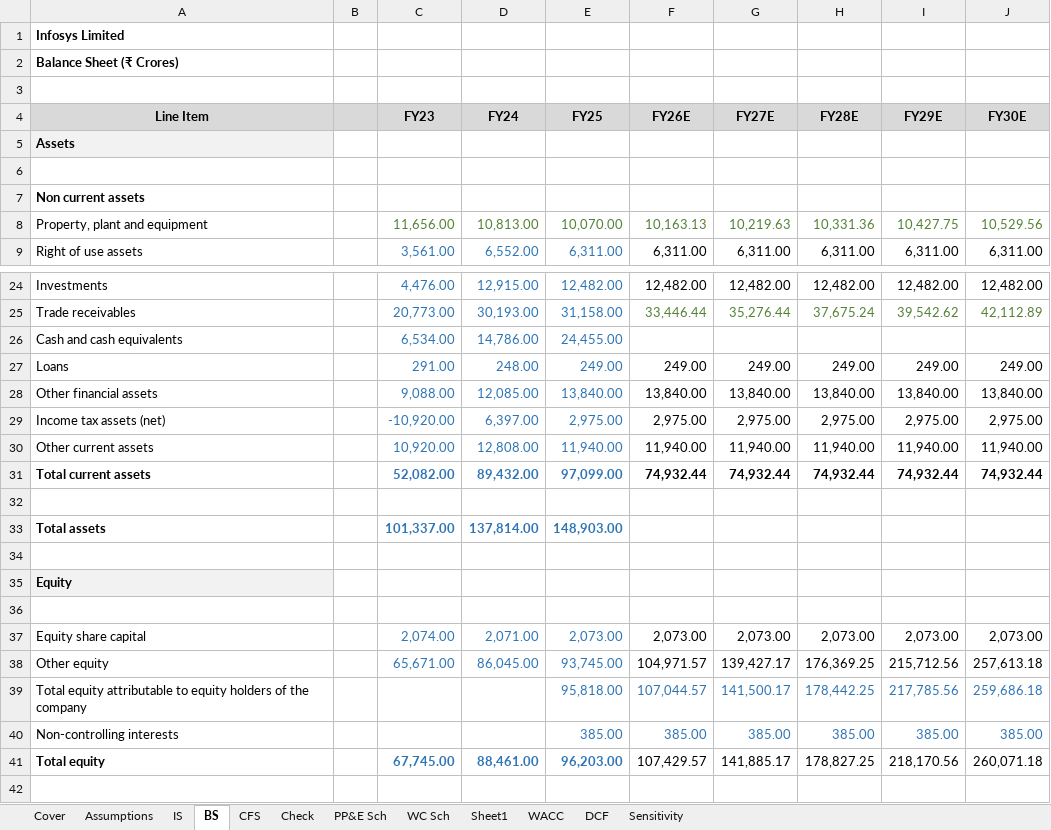
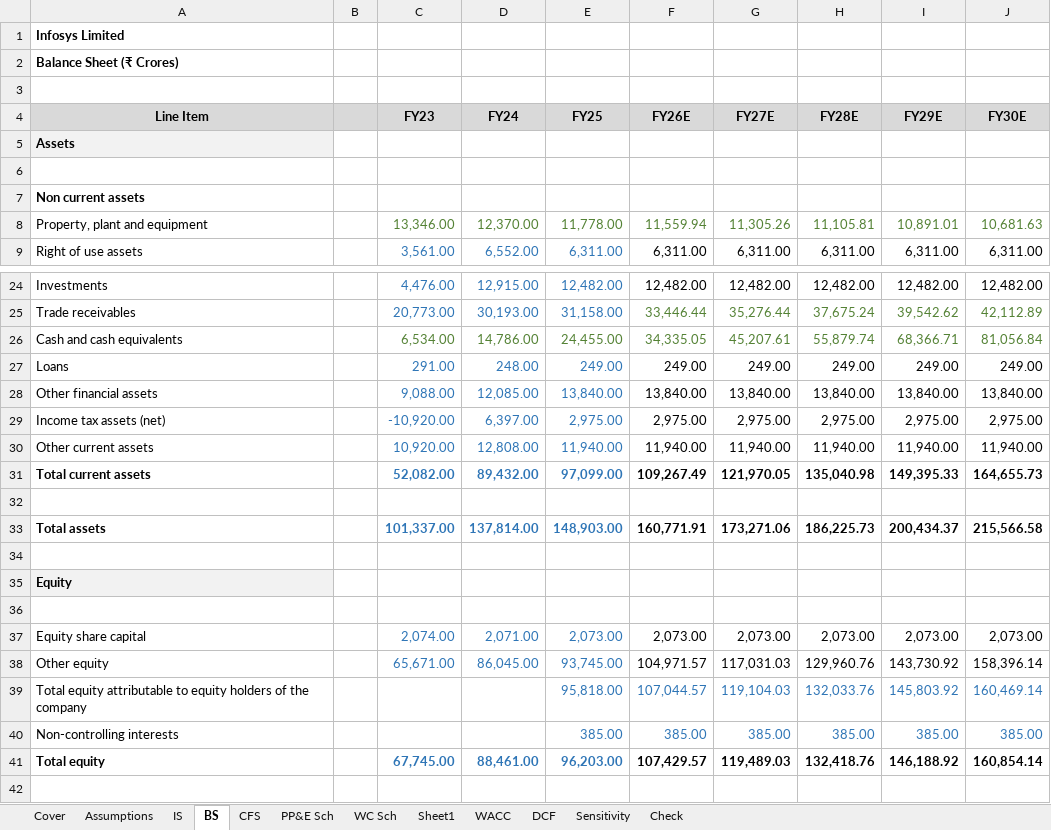
Before and after one commit to Ravisha18105/3-statement-model-DCF-valuation, an Excel workbook: model/3 statement model .xlsx, sheet BS, drawn as a sheet; only a part is shown, gaps mark what is left out; values as stored, in another font and other column widths than the file's, no borders; removed rows and columns are numbered as before the commit, all else as after; the diff covers the shown part only; the diff names each change by its address in the sheet, - before the commit and + after, or states it on an @@ line.

```diff
--- a/model/3 statement model .xlsx (sheet BS)
+++ b/model/3 statement model .xlsx (sheet BS)
@@ sheet tab order changed: Cover | Assumptions | IS | BS | CFS | PP&E Sch | WC Sch | Sheet1 | WACC | DCF | Sensitivity | Check @@
-row 8: Property, plant and equipment |  | 11,656.00 | 10,813.00 | 10,070.00 | 10,163.13 | 10,219.63 | 10,331.36 | 10,427.75 | 10,529.56
+row 8: Property, plant and equipment |  | 13,346.00 | 12,370.00 | 11,778.00 | 11,559.94 | 11,305.26 | 11,105.81 | 10,891.01 | 10,681.63
-C26:E26 text colour: #2E75B6
+C26:E26 text colour: #548235
-F26 (FY26E): (empty)
+F26 (FY26E): 34,335.05
-G26 (FY27E): (empty)
+G26 (FY27E): 45,207.61
-H26 (FY28E): (empty)
+H26 (FY28E): 55,879.74
-I26 (FY29E): (empty)
+I26 (FY29E): 68,366.71
-J26 (FY30E): (empty)
+J26 (FY30E): 81,056.84
-F31 (FY26E): 74,932.44
+F31 (FY26E): 109,267.49
-G31 (FY27E): 74,932.44
+G31 (FY27E): 121,970.05
-H31 (FY28E): 74,932.44
+H31 (FY28E): 135,040.98
-I31 (FY29E): 74,932.44
+I31 (FY29E): 149,395.33
-J31 (FY30E): 74,932.44
+J31 (FY30E): 164,655.73
-F33 (FY26E): (empty)
+F33 (FY26E): 160,771.91
-G33 (FY27E): (empty)
+G33 (FY27E): 173,271.06
-H33 (FY28E): (empty)
+H33 (FY28E): 186,225.73
-I33 (FY29E): (empty)
+I33 (FY29E): 200,434.37
-J33 (FY30E): (empty)
+J33 (FY30E): 215,566.58
-G38 (FY27E): 139,427.17
+G38 (FY27E): 117,031.03
-H38 (FY28E): 176,369.25
+H38 (FY28E): 129,960.76
-I38 (FY29E): 215,712.56
+I38 (FY29E): 143,730.92
-J38 (FY30E): 257,613.18
+J38 (FY30E): 158,396.14
-G39 (FY27E): 141,500.17
+G39 (FY27E): 119,104.03
-H39 (FY28E): 178,442.25
+H39 (FY28E): 132,033.76
-I39 (FY29E): 217,785.56
+I39 (FY29E): 145,803.92
-J39 (FY30E): 259,686.18
+J39 (FY30E): 160,469.14
-F41:J41 bold: off
+F41:J41 bold: on
-G41 (FY27E): 141,885.17
+G41 (FY27E): 119,489.03
-H41 (FY28E): 178,827.25
+H41 (FY28E): 132,418.76
-I41 (FY29E): 218,170.56
+I41 (FY29E): 146,188.92
-J41 (FY30E): 260,071.18
+J41 (FY30E): 160,854.14
```
Also changed, not shown: 10 edited cells and cell formats elsewhere in this sheet, sheet PP&E Sch, sheet Check, sheet CFS, sheet WC Sch, formulas that keep their value, 2 other files.
